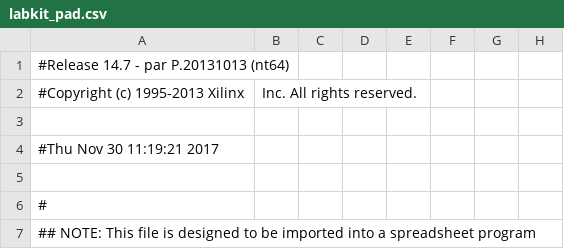
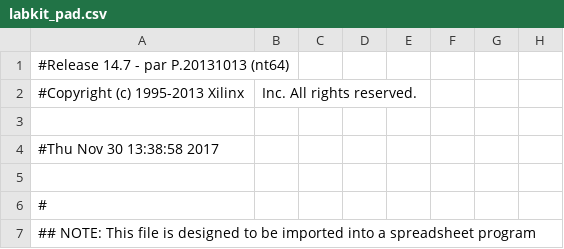
Before and after one commit to Bearwithchris/DSL-Pong-game, a CSV file: Lab5Pong - 30-11-17/Lab5Pong - 30-11-17/labkit_pad.csv, drawn as a sheet; only a part is shown; the diff names each change by its address in the sheet, - before the commit and + after, or states it on an @@ line.

```diff
--- a/Lab5Pong - 30-11-17/Lab5Pong - 30-11-17/labkit_pad.csv
+++ b/Lab5Pong - 30-11-17/Lab5Pong - 30-11-17/labkit_pad.csv
-A4: #Thu Nov 30 11:19:21 2017
+A4: #Thu Nov 30 13:38:58 2017
```
Also changed, not shown: 42 other files.
